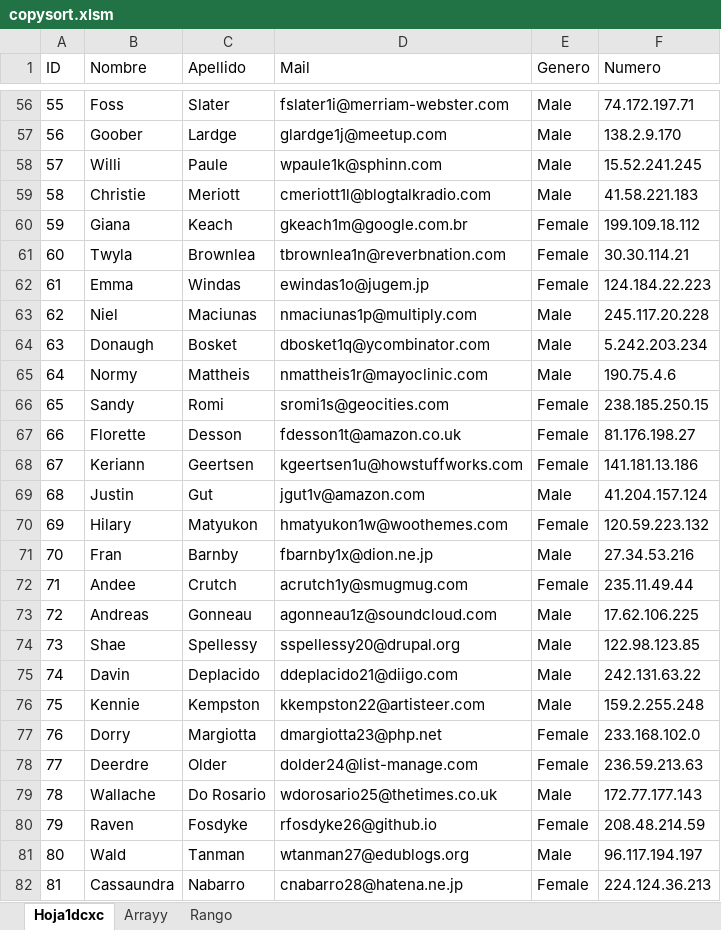
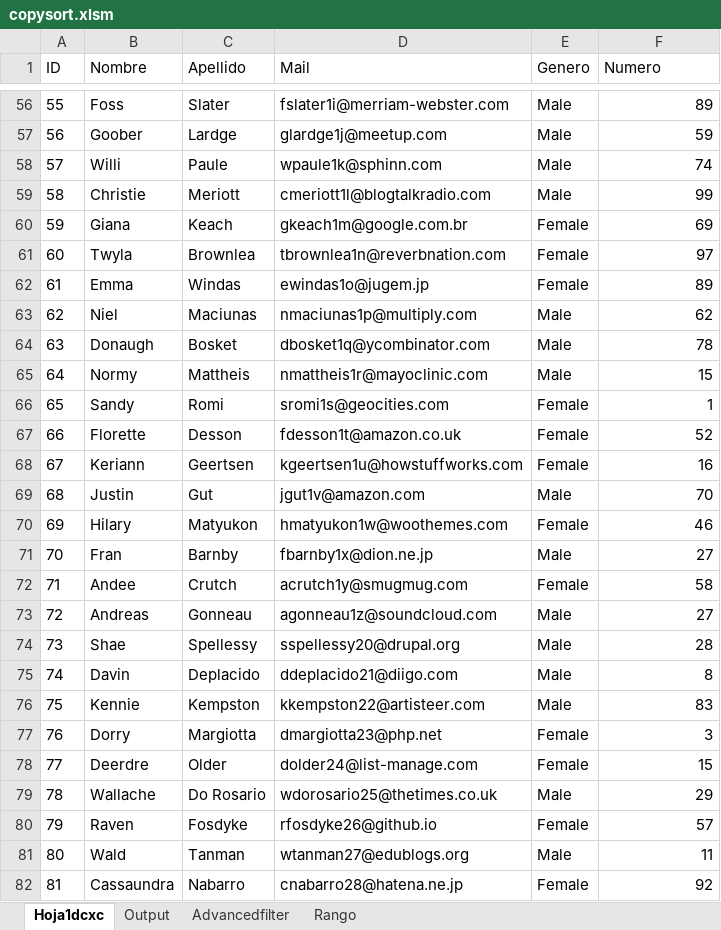
Before and after one commit to kenjiushiro/Cosa, an Excel workbook: copysort.xlsm, sheet Hoja1dcxc, drawn as a sheet; only a part is shown, gaps mark what is left out; values as stored, in another font and other column widths than the file's, no borders; the diff covers the shown part only; the diff names each change by its address in the sheet, - before the commit and + after, or states it on an @@ line.

```diff
--- a/copysort.xlsm (sheet Hoja1dcxc)
+++ b/copysort.xlsm (sheet Hoja1dcxc)
-sheet tab: Arrayy
+sheet tab: Output
+sheet tab: Advancedfilter
-F56 (Numero): 74.172.197.71
+F56 (Numero): 89
-F57 (Numero): 138.2.9.170
+F57 (Numero): 59
-F58 (Numero): 15.52.241.245
+F58 (Numero): 74
-F59 (Numero): 41.58.221.183
+F59 (Numero): 99
-F60 (Numero): 199.109.18.112
+F60 (Numero): 69
-F61 (Numero): 30.30.114.21
+F61 (Numero): 97
-F62 (Numero): 124.184.22.223
+F62 (Numero): 89
-F63 (Numero): 245.117.20.228
+F63 (Numero): 62
-F64 (Numero): 5.242.203.234
+F64 (Numero): 78
-F65 (Numero): 190.75.4.6
+F65 (Numero): 15
-F66 (Numero): 238.185.250.15
+F66 (Numero): 1
-F67 (Numero): 81.176.198.27
+F67 (Numero): 52
-F68 (Numero): 141.181.13.186
+F68 (Numero): 16
-F69 (Numero): 41.204.157.124
+F69 (Numero): 70
-F70 (Numero): 120.59.223.132
+F70 (Numero): 46
-F71 (Numero): 27.34.53.216
+F71 (Numero): 27
-F72 (Numero): 235.11.49.44
+F72 (Numero): 58
-F73 (Numero): 17.62.106.225
+F73 (Numero): 27
-F74 (Numero): 122.98.123.85
+F74 (Numero): 28
-F75 (Numero): 242.131.63.22
+F75 (Numero): 8
-F76 (Numero): 159.2.255.248
+F76 (Numero): 83
-F77 (Numero): 233.168.102.0
+F77 (Numero): 3
-F78 (Numero): 236.59.213.63
+F78 (Numero): 15
-F79 (Numero): 172.77.177.143
+F79 (Numero): 29
-F80 (Numero): 208.48.214.59
+F80 (Numero): 57
-F81 (Numero): 96.117.194.197
+F81 (Numero): 11
-F82 (Numero): 224.124.36.213
+F82 (Numero): 92
```
Also changed, not shown: 974 edited cells elsewhere in this sheet, sheet Output, 2 other files.
